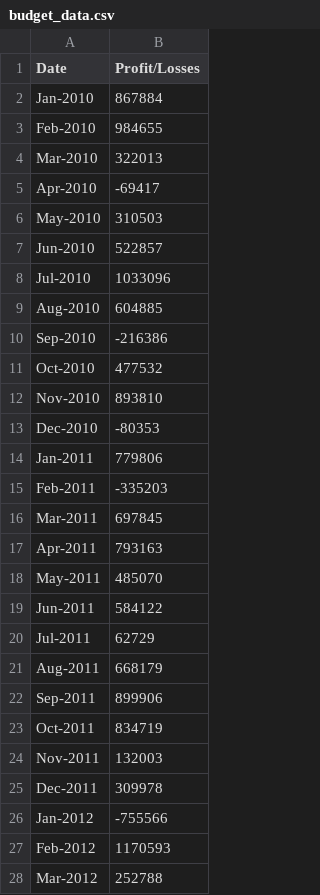
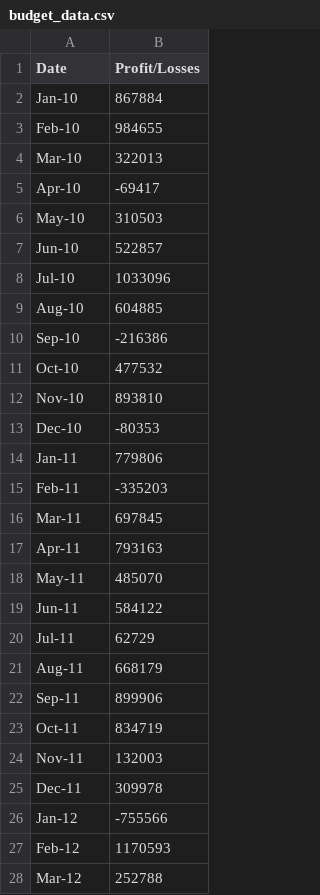
Before and after one commit to SwethaVikas/Python-challenge, a CSV file: PyBank/Resources/budget_data.csv, drawn as a sheet; only a part is shown; the diff covers the shown part only.

```diff
--- a/PyBank/Resources/budget_data.csv
+++ b/PyBank/Resources/budget_data.csv
@@ -1,28 +1,28 @@
 Date,Profit/Losses
-Jan-2010,867884
-Feb-2010,984655
-Mar-2010,322013
-Apr-2010,-69417
-May-2010,310503
-Jun-2010,522857
-Jul-2010,1033096
-Aug-2010,604885
-Sep-2010,-216386
-Oct-2010,477532
-Nov-2010,893810
-Dec-2010,-80353
-Jan-2011,779806
-Feb-2011,-335203
-Mar-2011,697845
-Apr-2011,793163
-May-2011,485070
-Jun-2011,584122
-Jul-2011,62729
-Aug-2011,668179
-Sep-2011,899906
-Oct-2011,834719
-Nov-2011,132003
-Dec-2011,309978
-Jan-2012,-755566
-Feb-2012,1170593
-Mar-2012,252788
+Jan-10,867884
+Feb-10,984655
+Mar-10,322013
+Apr-10,-69417
+May-10,310503
+Jun-10,522857
+Jul-10,1033096
+Aug-10,604885
+Sep-10,-216386
+Oct-10,477532
+Nov-10,893810
+Dec-10,-80353
+Jan-11,779806
+Feb-11,-335203
+Mar-11,697845
+Apr-11,793163
+May-11,485070
+Jun-11,584122
+Jul-11,62729
+Aug-11,668179
+Sep-11,899906
+Oct-11,834719
+Nov-11,132003
+Dec-11,309978
+Jan-12,-755566
+Feb-12,1170593
+Mar-12,252788
```
Also changed, not shown: 59 edited cells elsewhere in this file, 2 other files.
